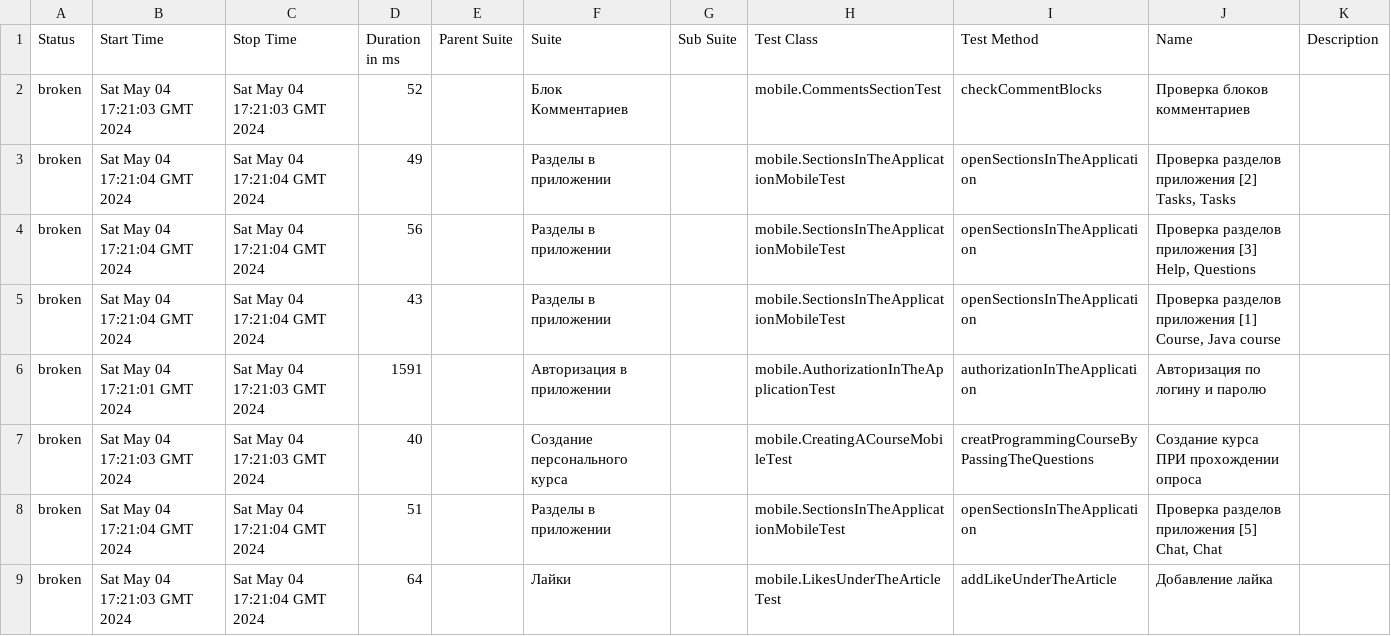
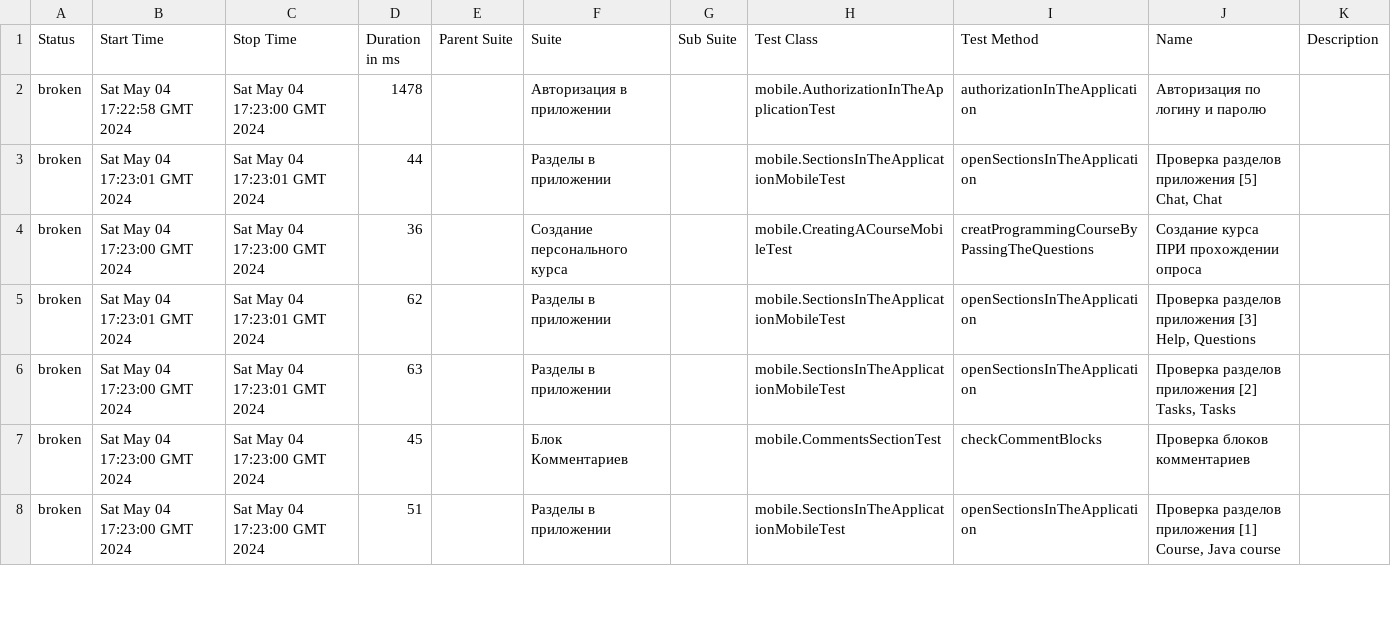
Before and after one commit to KatasonovaMasa/JavaRush_Mobile, a CSV file: 2/data/suites.csv, drawn as a sheet; only a part is shown; the diff covers the shown part only.

```diff
--- a/2/data/suites.csv
+++ b/2/data/suites.csv
@@ -1,9 +1,8 @@
 "Status","Start Time","Stop Time","Duration in ms","Parent Suite","Suite","Sub Suite","Test Class","Test Method","Name","Description"
-"broken","Sat May 04 17:21:03 GMT 2024","Sat May 04 17:21:03 GMT 2024","52","","Блок Комментариев","","mobile.CommentsSectionTest","checkCommentBlocks","Проверка блоков комментариев",""
-"broken","Sat May 04 17:21:04 GMT 2024","Sat May 04 17:21:04 GMT 2024","49","","Разделы в приложении","","mobile.SectionsInTheApplicationMobileTest","openSectionsInTheApplication","Проверка разделов приложения [2] Tasks, Tasks",""
-"broken","Sat May 04 17:21:04 GMT 2024","Sat May 04 17:21:04 GMT 2024","56","","Разделы в приложении","","mobile.SectionsInTheApplicationMobileTest","openSectionsInTheApplication","Проверка разделов приложения [3] Help, Questions",""
-"broken","Sat May 04 17:21:04 GMT 2024","Sat May 04 17:21:04 GMT 2024","43","","Разделы в приложении","","mobile.SectionsInTheApplicationMobileTest","openSectionsInTheApplication","Проверка разделов приложения [1] Course, Java course",""
-"broken","Sat May 04 17:21:01 GMT 2024","Sat May 04 17:21:03 GMT 2024","1591","","Авторизация в приложении","","mobile.AuthorizationInTheApplicationTest","authorizationInTheApplication","Авторизация по логину и паролю",""
-"broken","Sat May 04 17:21:03 GMT 2024","Sat May 04 17:21:03 GMT 2024","40","","Создание персонального курса","","mobile.CreatingACourseMobileTest","creatProgrammingCourseByPassingTheQuestions","Создание курса ПРИ прохождении опроса",""
-"broken","Sat May 04 17:21:04 GMT 2024","Sat May 04 17:21:04 GMT 2024","51","","Разделы в приложении","","mobile.SectionsInTheApplicationMobileTest","openSectionsInTheApplication","Проверка разделов приложения [5] Chat, Chat",""
-"broken","Sat May 04 17:21:03 GMT 2024","Sat May 04 17:21:04 GMT 2024","64","","Лайки","","mobile.LikesUnderTheArticleTest","addLikeUnderTheArticle","Добавление лайка",""
+"broken","Sat May 04 17:22:58 GMT 2024","Sat May 04 17:23:00 GMT 2024","1478","","Авторизация в приложении","","mobile.AuthorizationInTheApplicationTest","authorizationInTheApplication","Авторизация по логину и паролю",""
+"broken","Sat May 04 17:23:01 GMT 2024","Sat May 04 17:23:01 GMT 2024","44","","Разделы в приложении","","mobile.SectionsInTheApplicationMobileTest","openSectionsInTheApplication","Проверка разделов приложения [5] Chat, Chat",""
+"broken","Sat May 04 17:23:00 GMT 2024","Sat May 04 17:23:00 GMT 2024","36","","Создание персонального курса","","mobile.CreatingACourseMobileTest","creatProgrammingCourseByPassingTheQuestions","Создание курса ПРИ прохождении опроса",""
+"broken","Sat May 04 17:23:01 GMT 2024","Sat May 04 17:23:01 GMT 2024","62","","Разделы в приложении","","mobile.SectionsInTheApplicationMobileTest","openSectionsInTheApplication","Проверка разделов приложения [3] Help, Questions",""
+"broken","Sat May 04 17:23:00 GMT 2024","Sat May 04 17:23:01 GMT 2024","63","","Разделы в приложении","","mobile.SectionsInTheApplicationMobileTest","openSectionsInTheApplication","Проверка разделов приложения [2] Tasks, Tasks",""
+"broken","Sat May 04 17:23:00 GMT 2024","Sat May 04 17:23:00 GMT 2024","45","","Блок Комментариев","","mobile.CommentsSectionTest","checkCommentBlocks","Проверка блоков комментариев",""
+"broken","Sat May 04 17:23:00 GMT 2024","Sat May 04 17:23:00 GMT 2024","51","","Разделы в приложении","","mobile.SectionsInTheApplicationMobileTest","openSectionsInTheApplication","Проверка разделов приложения [1] Course, Java course",""
```
Also changed, not shown: 2 added rows, 1 removed row and 9 edited cells elsewhere in this file, 2/data/behaviors.csv, 38 other files.
